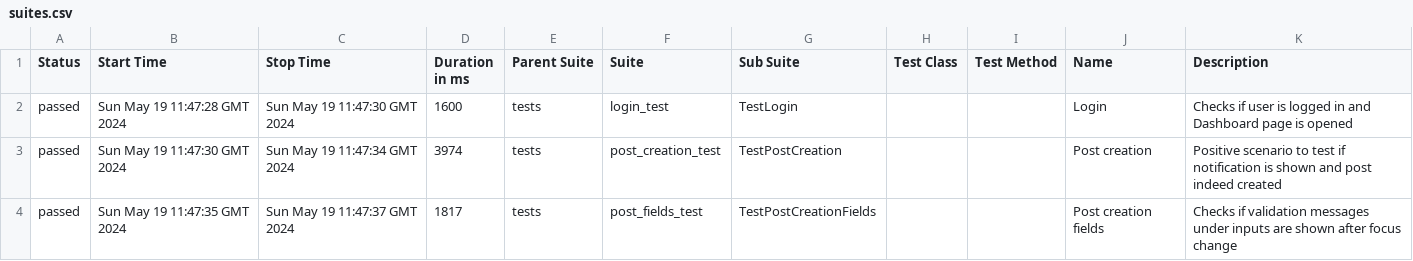
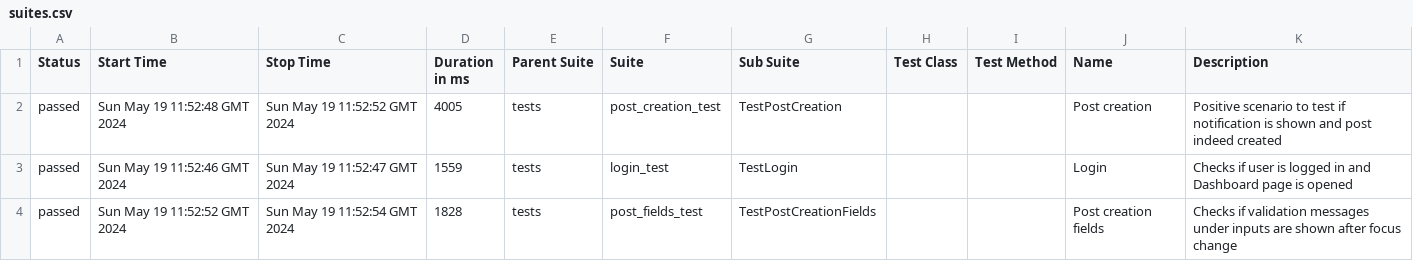
Before and after one commit to kNd0o/interesno_task, a CSV file: data/suites.csv, drawn as a sheet.

```diff
--- a/data/suites.csv
+++ b/data/suites.csv
@@ -1,4 +1,4 @@
 "Status","Start Time","Stop Time","Duration in ms","Parent Suite","Suite","Sub Suite","Test Class","Test Method","Name","Description"
-"passed","Sun May 19 11:47:28 GMT 2024","Sun May 19 11:47:30 GMT 2024","1600","tests","login_test","TestLogin","","","Login"," Checks if user is logged in and Dashboard page is opened "
-"passed","Sun May 19 11:47:30 GMT 2024","Sun May 19 11:47:34 GMT 2024","3974","tests","post_creation_test","TestPostCreation","","","Post creation"," Positive scenario to test if notification is shown and post indeed created "
-"passed","Sun May 19 11:47:35 GMT 2024","Sun May 19 11:47:37 GMT 2024","1817","tests","post_fields_test","TestPostCreationFields","","","Post creation fields"," Checks if validation messages under inputs are shown after focus change "
+"passed","Sun May 19 11:52:48 GMT 2024","Sun May 19 11:52:52 GMT 2024","4005","tests","post_creation_test","TestPostCreation","","","Post creation"," Positive scenario to test if notification is shown and post indeed created "
+"passed","Sun May 19 11:52:46 GMT 2024","Sun May 19 11:52:47 GMT 2024","1559","tests","login_test","TestLogin","","","Login"," Checks if user is logged in and Dashboard page is opened "
+"passed","Sun May 19 11:52:52 GMT 2024","Sun May 19 11:52:54 GMT 2024","1828","tests","post_fields_test","TestPostCreationFields","","","Post creation fields"," Checks if validation messages under inputs are shown after focus change "
```
Also changed, not shown: data/behaviors.csv, 24 other files.
